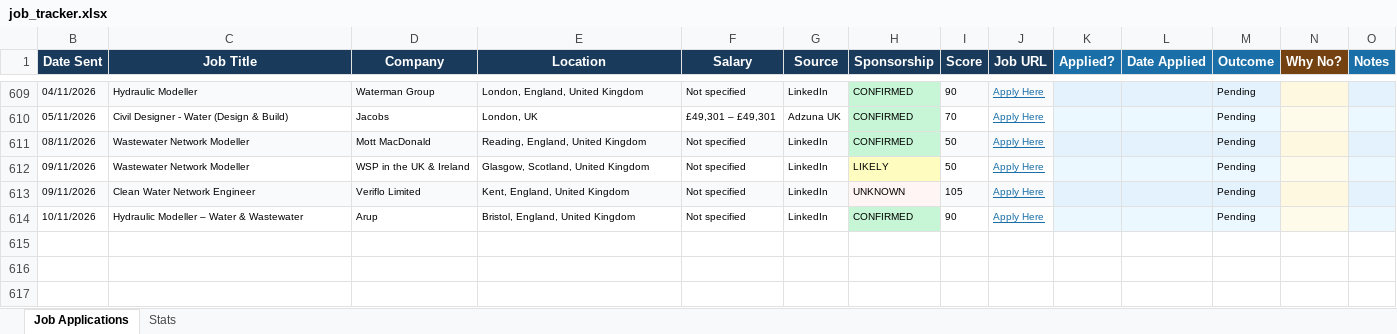
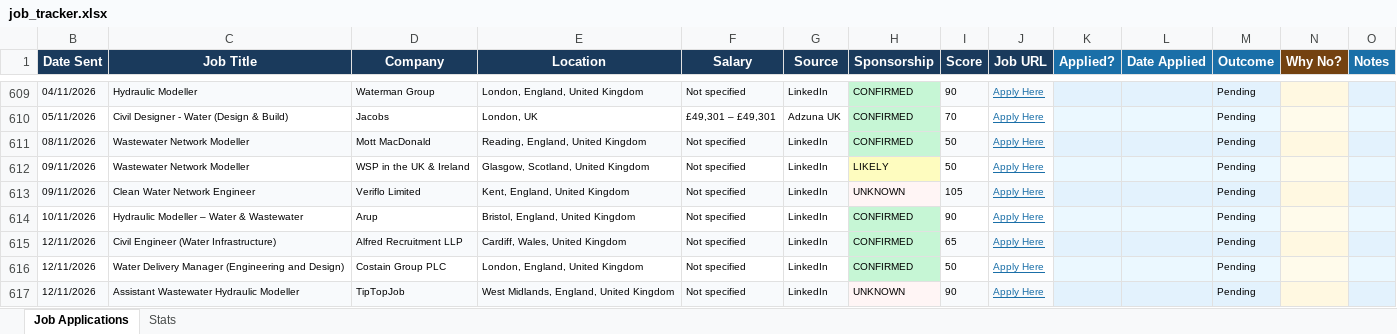
Before and after one commit to ishaankumar3/job-hunter, an Excel workbook: job_tracker.xlsx, sheet Job Applications, drawn as a sheet; only a part is shown, gaps mark what is left out; values as stored, in another font and other column widths than the file's, no borders; the diff names each change by its address in the sheet, - before the commit and + after, or states it on an @@ line.

```diff
--- a/job_tracker.xlsx (sheet Job Applications)
+++ b/job_tracker.xlsx (sheet Job Applications)
+row 615: 12/11/2026 | Civil Engineer (Water Infrastructure) | Alfred Recruitment LLP | Cardiff, Wales, United Kingdom | Not specified | LinkedIn | CONFIRMED | 65 | Apply Here |  |  | Pending
+row 616: 12/11/2026 | Water Delivery Manager (Engineering and Design) | Costain Group PLC | London, England, United Kingdom | Not specified | LinkedIn | CONFIRMED | 50 | Apply Here |  |  | Pending
+row 617: 12/11/2026 | Assistant Wastewater Hydraulic Modeller | TipTopJob | West Midlands, England, United Kingdom | Not specified | LinkedIn | UNKNOWN | 90 | Apply Here |  |  | Pending
```
Also changed, not shown: hidden cells.
